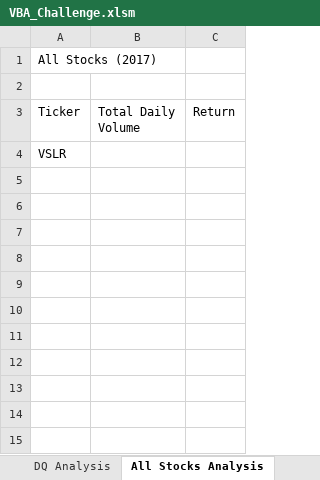
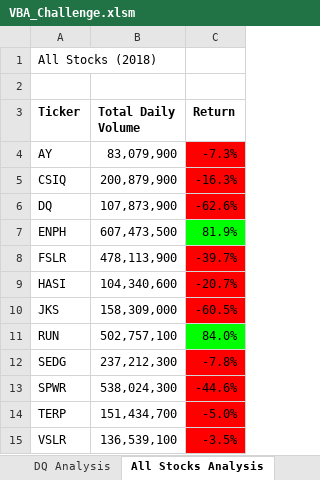
Before and after one commit to akankshalamba1/stock-analysis, an Excel workbook: VBA_Challenge.xlsm, sheet All Stocks Analysis, drawn as a sheet; values as stored, in another font and other column widths than the file's, no borders; charts and pictures not drawn; addresses are those after the commit; the diff names each change by its address in the sheet, - before the commit and + after, or states it on an @@ line.

Commit message:
Updating completed VBA_challenge file

```diff
--- a/VBA_Challenge.xlsm (sheet All Stocks Analysis)
+++ b/VBA_Challenge.xlsm (sheet All Stocks Analysis)
-A1 (Ticker): All Stocks (2017)
+A1 (Ticker): All Stocks (2018)
-A3:C3 bold: off
+A3:C3 bold: on
+row 4: AY | 83,079,900 | -7.3%
+row 5: CSIQ | 200,879,900 | -16.3%
+row 6: DQ | 107,873,900 | -62.6%
+row 7: ENPH | 607,473,500 | 81.9%
+row 8: FSLR | 478,113,900 | -39.7%
+row 9: HASI | 104,340,600 | -20.7%
+row 10: JKS | 158,309,000 | -60.5%
+row 11: RUN | 502,757,100 | 84.0%
+row 12: SEDG | 237,212,300 | -7.8%
+row 13: SPWR | 538,024,300 | -44.6%
+row 14: TERP | 151,434,700 | -5.0%
-B15 (Total Daily Volume): (empty)
+B15 (Total Daily Volume): 136,539,100
-C15 (Return): (empty)
+C15 (Return): -3.5%
-C15 fill: none
+C15 fill: #FF0000
```
Also changed, not shown: green_stock_ModulesPractice.xlsm, 4 other files.
